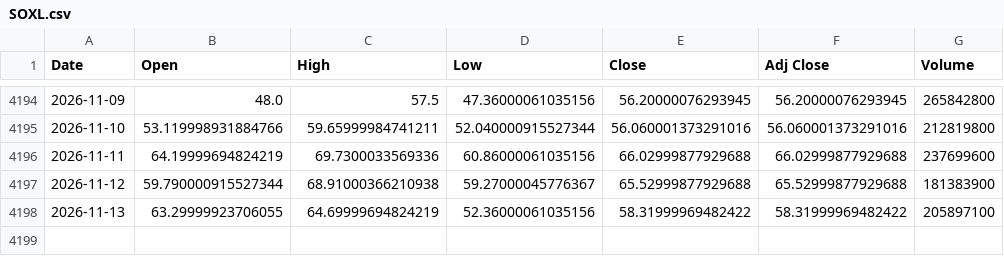
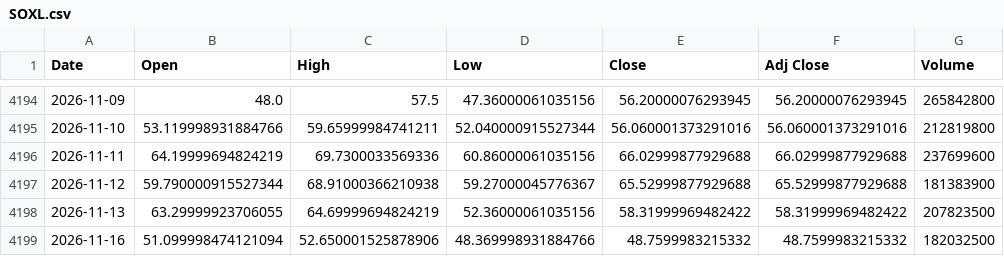
Before and after one commit to olion500/backtest-dss, a CSV file: data/SOXL.csv, drawn as a sheet; only a part is shown, gaps mark what is left out.

Commit message:
chore: market data through 2026-11-16 (closes: meritz SOXL, QQQ, SOXX)

```diff
--- a/data/SOXL.csv
+++ b/data/SOXL.csv
@@ -4197,2 +4197,3 @@ Date,Open,High,Low,Close,Adj Close,Volume
 2026-11-12,59.790000915527344,68.91000366210938,59.27000045776367,65.52999877929688,65.52999877929688,181383900
-2026-11-13,63.29999923706055,64.69999694824219,52.36000061035156,58.31999969482422,58.31999969482422,205897100
+2026-11-13,63.29999923706055,64.69999694824219,52.36000061035156,58.31999969482422,58.31999969482422,207823500
+2026-11-16,51.099998474121094,52.650001525878906,48.369998931884766,48.7599983215332,48.7599983215332,182032500
```
Also changed, not shown: data/BTC-USD.csv, data/QQQ.csv, 3 other files.
